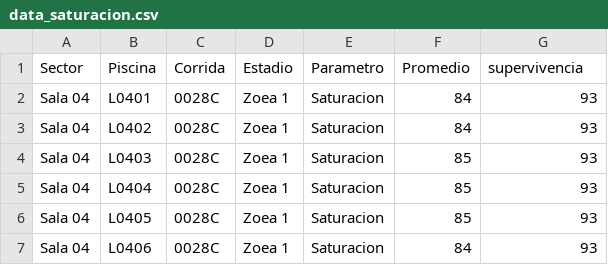
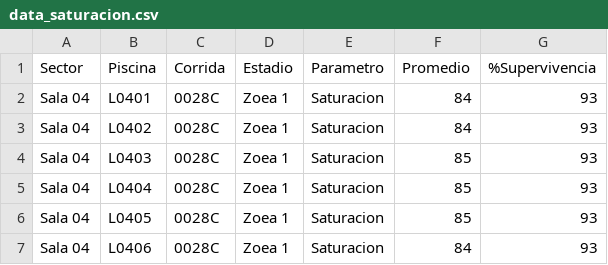
Before and after one commit to andreriksg/Proyecto-data-, a CSV file: data_saturacion.csv, drawn as a sheet; only a part is shown.

Commit message:
Update data_saturacion.csv

```diff
--- a/data_saturacion.csv
+++ b/data_saturacion.csv
@@ -1,2 +1,2 @@
-Sector,Piscina,Corrida,Estadio,Parametro,Promedio,supervivencia
+Sector,Piscina,Corrida,Estadio,Parametro,Promedio,%Supervivencia
 Sala 04,L0401,0028C,Zoea 1,Saturacion,84,93
```
